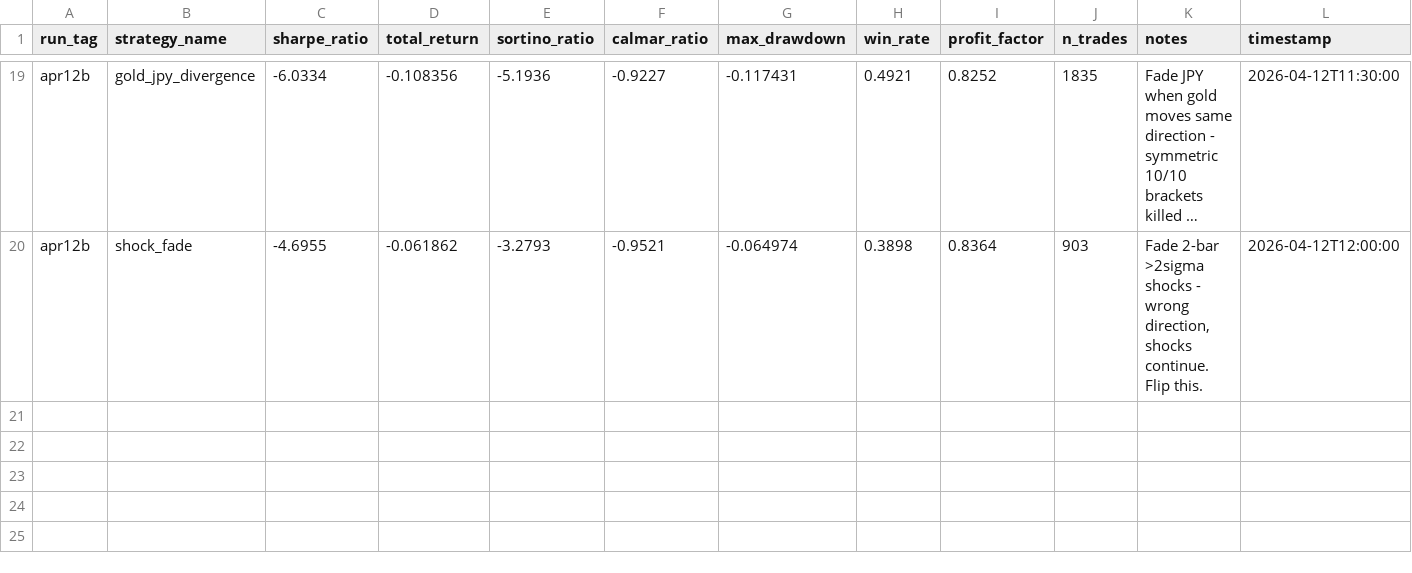
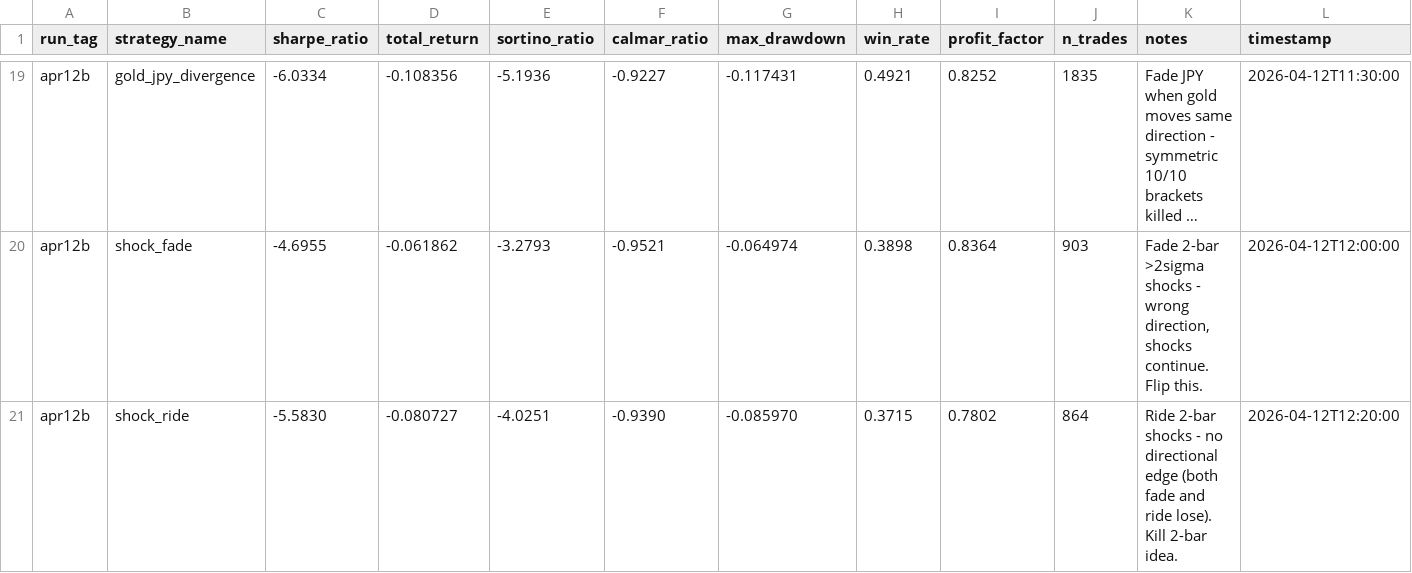
Before and after one commit to arshchawla21/autoresearch-trader, a TSV file: results.tsv, drawn as a sheet; only a part is shown, gaps mark what is left out; long unchanged cells end in …; the diff names each change by its address in the sheet, - before the commit and + after, or states it on an @@ line.

Commit message:
v6-shock-ride: no 2-bar edge exists | sharpe=-5.58

```diff
--- a/results.tsv
+++ b/results.tsv
+row 21: apr12b | shock_ride | -5.5830 | -0.080727 | -4.0251 | -0.9390 | -0.085970 | 0.3715 | 0.7802 | 864 | Ride 2-bar shocks - no directional edge (both fade and ride lose). Kill 2-bar idea. | 2026-04-12T12:20:00
```
Also changed, not shown: 1 other file.
